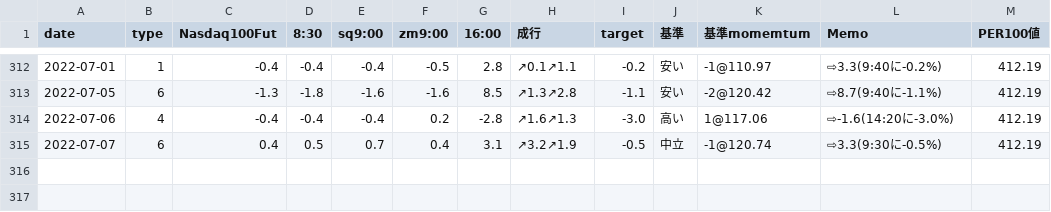
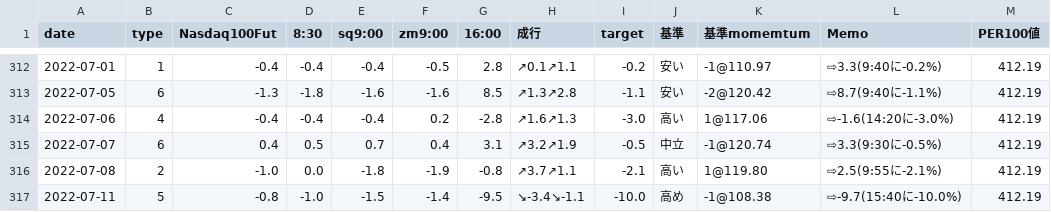
Before and after one commit to temt-ceo/work, a CSV file: public_html/cgi-bin/saved_data/real_data.csv, drawn as a sheet; only a part is shown, gaps mark what is left out; the diff names each change by its address in the sheet, - before the commit and + after, or states it on an @@ line.

```diff
--- a/public_html/cgi-bin/saved_data/real_data.csv
+++ b/public_html/cgi-bin/saved_data/real_data.csv
+row 316: 2022-07-08 | 2 | -1.0 | 0.0 | -1.8 | -1.9 | -0.8 | ↗3.7↗1.1 | -2.1 | 高い | 1@119.80 | ⇨2.5(9:55に-2.1%) | 412.19
+row 317: 2022-07-11 | 5 | -0.8 | -1.0 | -1.5 | -1.4 | -9.5 | ↘-3.4↘-1.1 | -10.0 | 高め | -1@108.38 | ⇨-9.7(15:40に-10.0%) | 412.19
```
Also changed, not shown: 2 other files.
